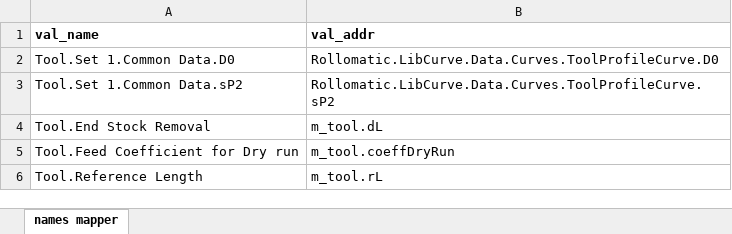
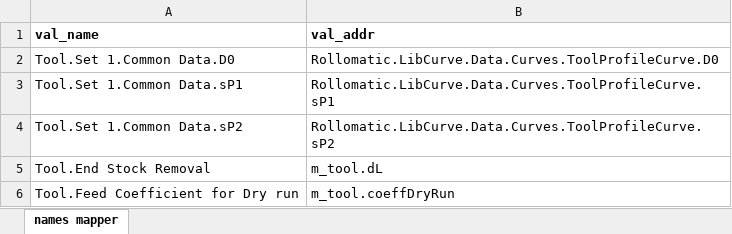
Before and after one commit to alessandro-guglielmina/autoprogram_old, an Excel workbook: autoprogram/vgpio/names mapper.xlsx, sheet names mapper, drawn as a sheet; only a part is shown; the shorter side is filled out with more unchanged rows; values as stored, in another font and other column widths than the file's, no borders; conditional formats not drawn; the diff names each change by its address in the sheet, - before the commit and + after, or states it on an @@ line.

```diff
--- a/autoprogram/vgpio/names mapper.xlsx (sheet names mapper)
+++ b/autoprogram/vgpio/names mapper.xlsx (sheet names mapper)
+row 3: Tool.Set 1.Common Data.sP1 | Rollomatic.LibCurve.Data.Curves.ToolProfileCurve.sP1
```
Also changed, not shown: 7 other files.
